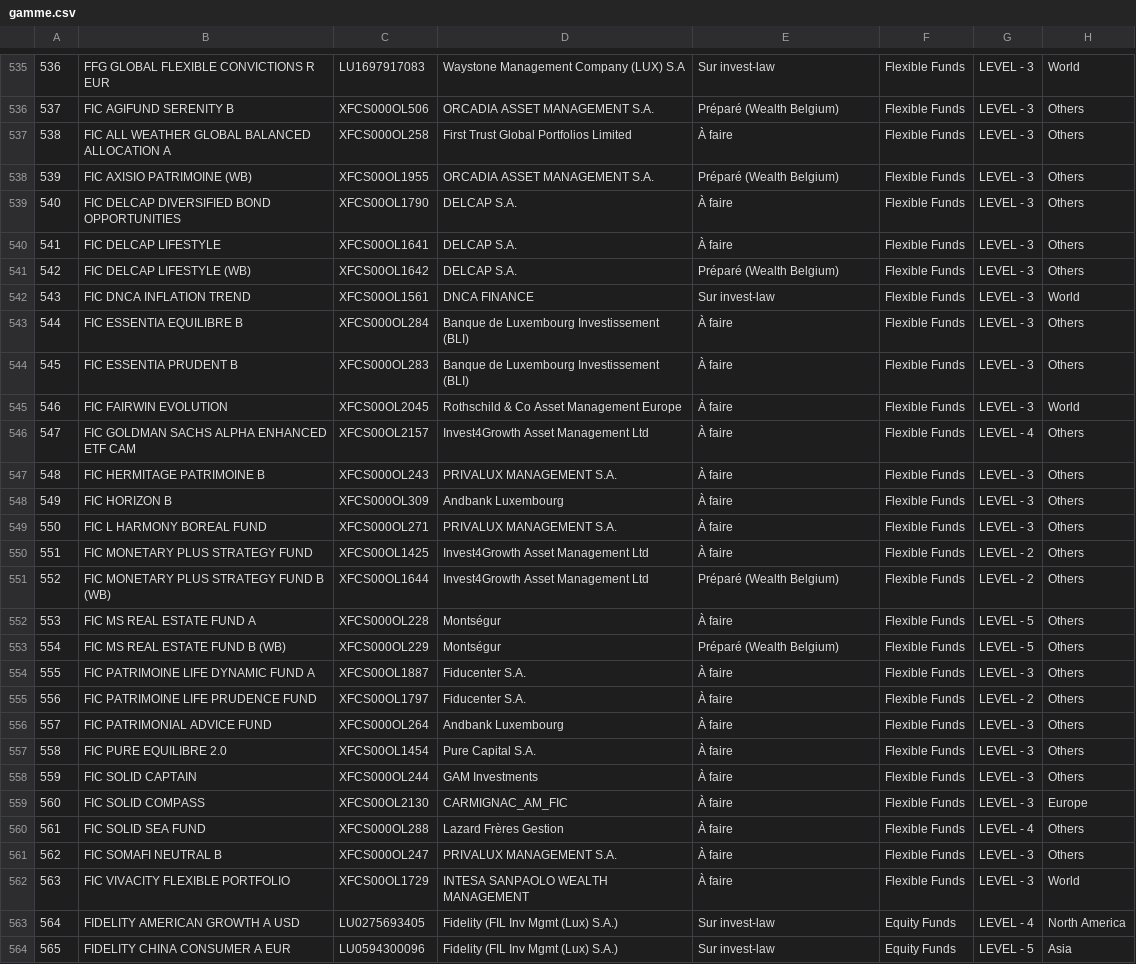
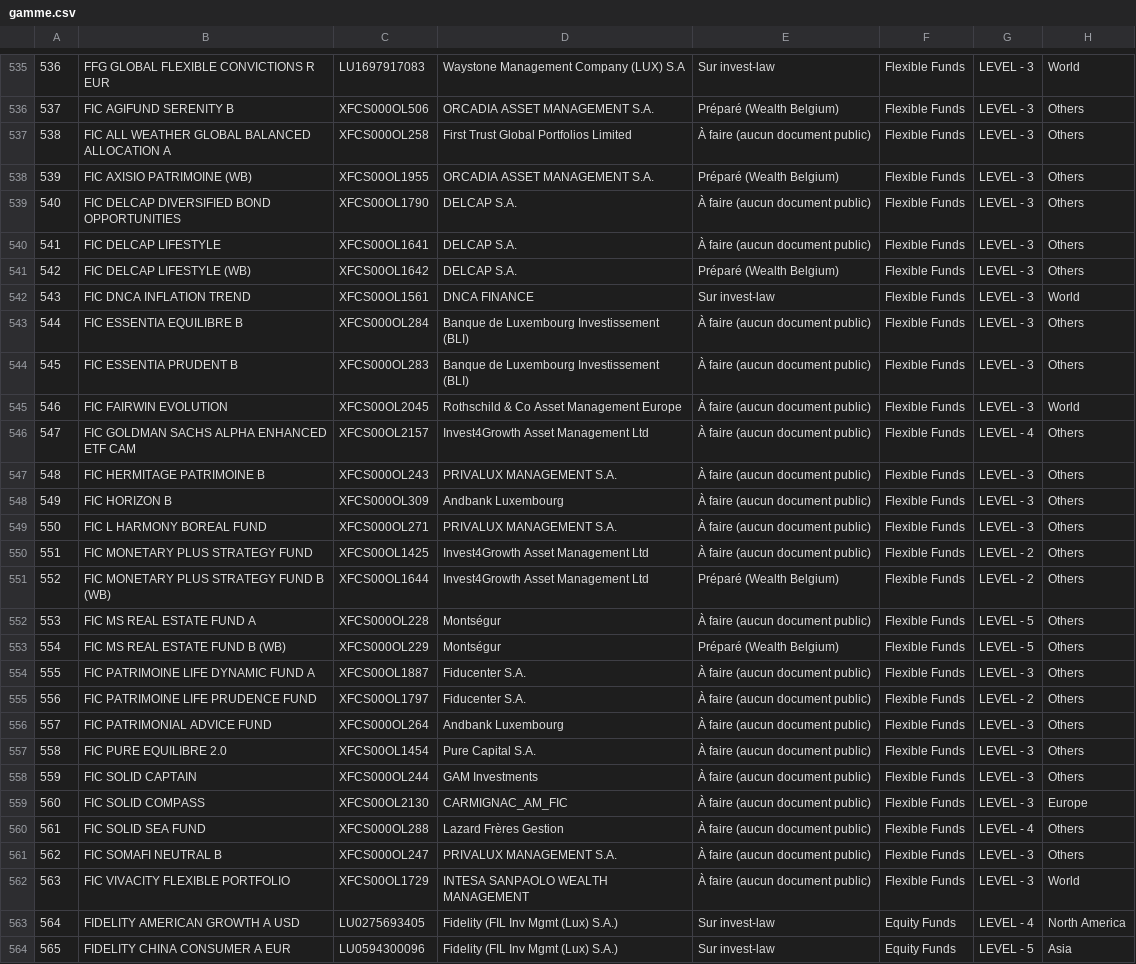
Before and after one commit to npo-cell/Invest-Law, a CSV file: docs/gamme-complete-2026-10-16/sheet/gamme.csv, drawn as a sheet; only a part is shown, gaps mark what is left out; the diff covers the shown part only; the diff names each change by its address in the sheet, - before the commit and + after, or states it on an @@ line.

```diff
--- a/docs/gamme-complete-2026-10-16/sheet/gamme.csv
+++ b/docs/gamme-complete-2026-10-16/sheet/gamme.csv
-E537: À faire
+E537: À faire (aucun document public)
-E539:E540: À faire
+E539:E540: À faire (aucun document public)
-E543:E550: À faire
+E543:E550: À faire (aucun document public)
-E552: À faire
+E552: À faire (aucun document public)
-E554:E562: À faire
+E554:E562: À faire (aucun document public)
```
Also changed, not shown: 32 edited cells elsewhere in this file, 23 other files.
